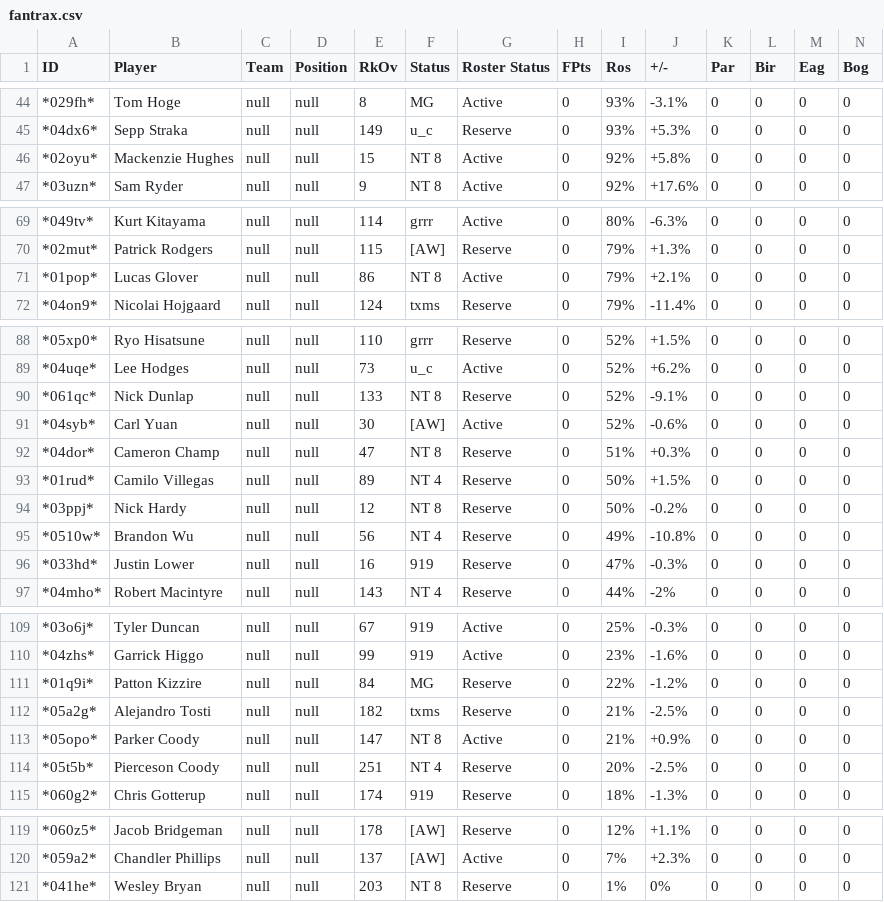
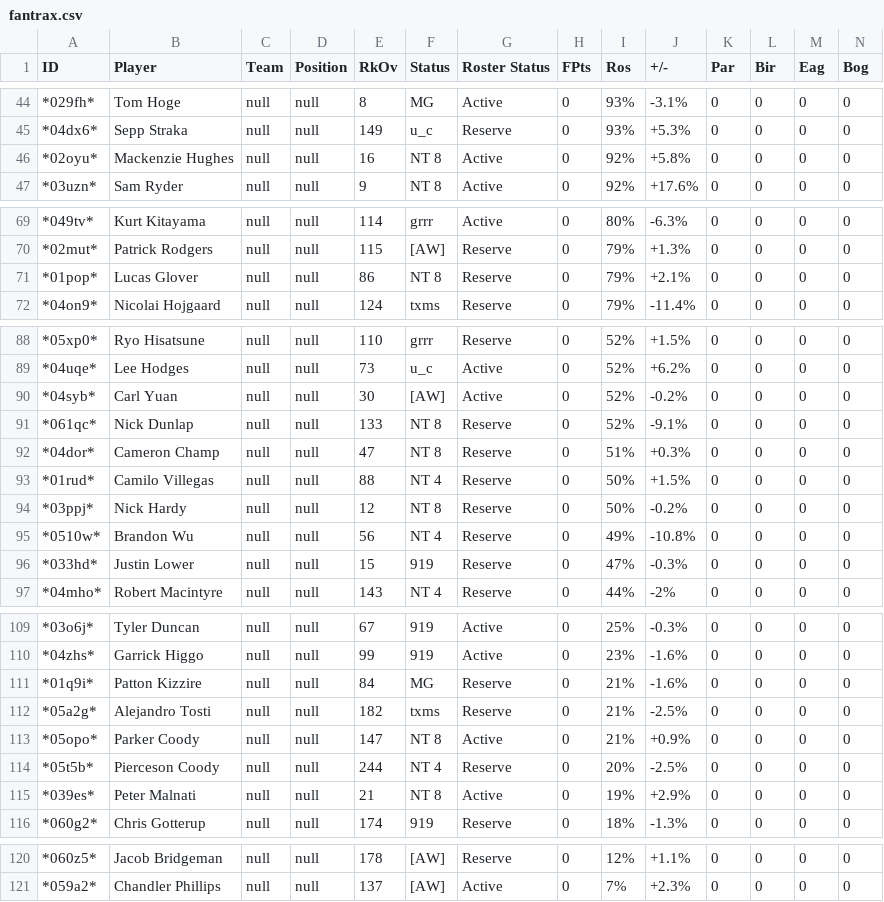
Before and after one commit to mikejackson35/fantrax, a CSV file: fantrax.csv, drawn as a sheet; only a part is shown, gaps mark what is left out; removed rows and columns are numbered as before the commit, all else as after; rows hold the shown columns only; the diff names each change by its address in the sheet, - before the commit and + after, or states it on an @@ line.

```diff
--- a/fantrax.csv
+++ b/fantrax.csv
-E46 (RkOv): 15
+E46 (RkOv): 16
-G71 (Roster Status): Active
+G71 (Roster Status): Reserve
+row 90: *04syb* | Carl Yuan | null | null | 30 | [AW] | Active | 0 | 52% | -0.2% | 0 | 0 | 0 | 0
-row 91: *04syb* | Carl Yuan | null | null | 30 | [AW] | Active | 0 | 52% | -0.6% | 0 | 0 | 0 | 0
-E93 (RkOv): 89
+E93 (RkOv): 88
-E96 (RkOv): 16
+E96 (RkOv): 15
-I111 (Ros): 22%
+I111 (Ros): 21%
-J111 (+/-): -1.2%
+J111 (+/-): -1.6%
-E114 (RkOv): 251
+E114 (RkOv): 244
+row 115: *039es* | Peter Malnati | null | null | 21 | NT 8 | Active | 0 | 19% | +2.9% | 0 | 0 | 0 | 0
-row 121: *041he* | Wesley Bryan | null | null | 203 | NT 8 | Reserve | 0 | 1% | 0% | 0 | 0 | 0 | 0
```
Also changed, not shown: 2 other files.
